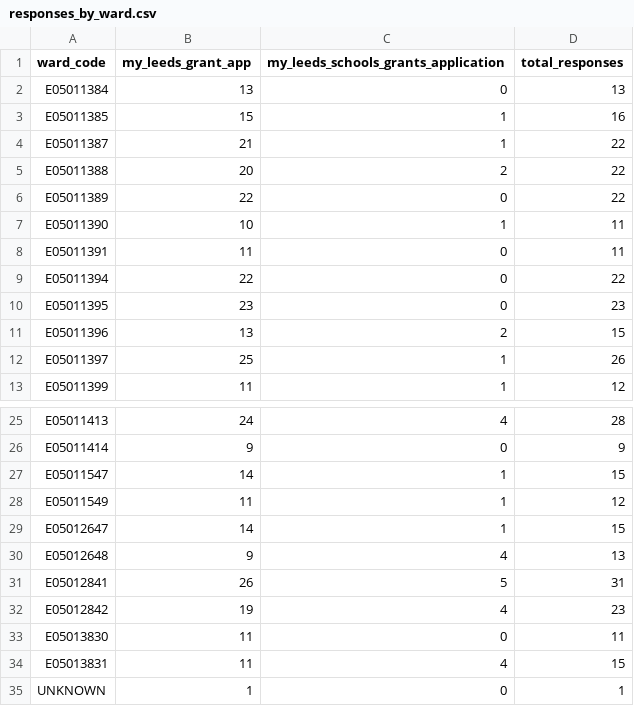
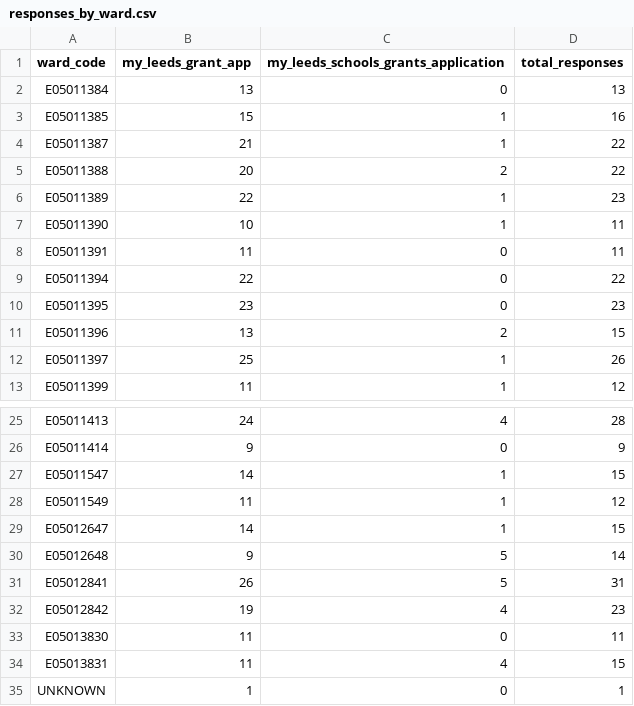
Before and after one commit to open-innovations/leeds-2023, a CSV file: docs/metrics/events/my-leeds-2023/_data/responses_by_ward.csv, drawn as a sheet; only a part is shown, gaps mark what is left out.

```diff
--- a/docs/metrics/events/my-leeds-2023/_data/responses_by_ward.csv
+++ b/docs/metrics/events/my-leeds-2023/_data/responses_by_ward.csv
@@ -5,3 +5,3 @@ E05011387,21,1,22
 E05011388,20,2,22
-E05011389,22,0,22
+E05011389,22,1,23
 E05011390,10,1,11
@@ -29,3 +29,3 @@ E05011549,11,1,12
 E05012647,14,1,15
-E05012648,9,4,13
+E05012648,9,5,14
 E05012841,26,5,31
```
Also changed, not shown: data/metrics/community-grants/responses.csv, data/metrics/events/tickets/orders.csv, 13 other files.
